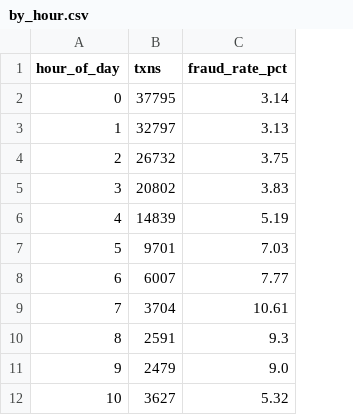
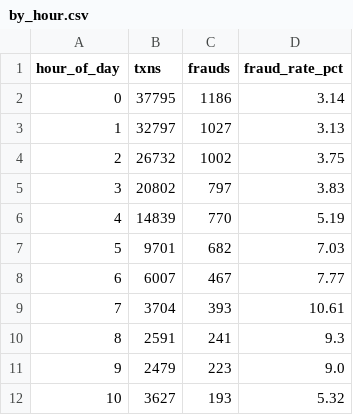
Before and after one commit to Abdulrashid-Mustafa/card-fraud-eda, a CSV file: by_hour.csv, drawn as a sheet; only a part is shown; the diff names each change by its address in the sheet, - before the commit and + after, or states it on an @@ line.

```diff
--- a/by_hour.csv
+++ b/by_hour.csv
+column C (frauds), rows 2-12: 1186 | 1027 | 1002 | 797 | 770 | 682 | 467 | 393 | 241 | 223 | 193
```
Also changed, not shown: by_product_card.csv, heatmap.csv, 17 other files.
